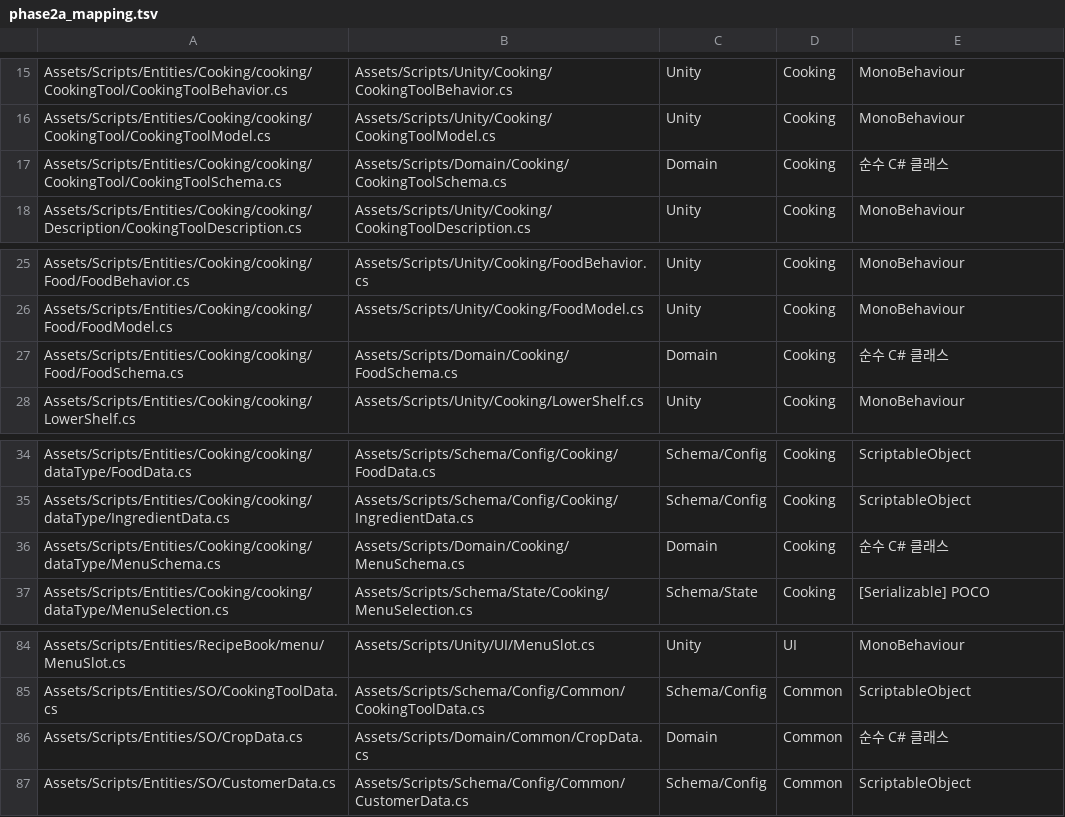
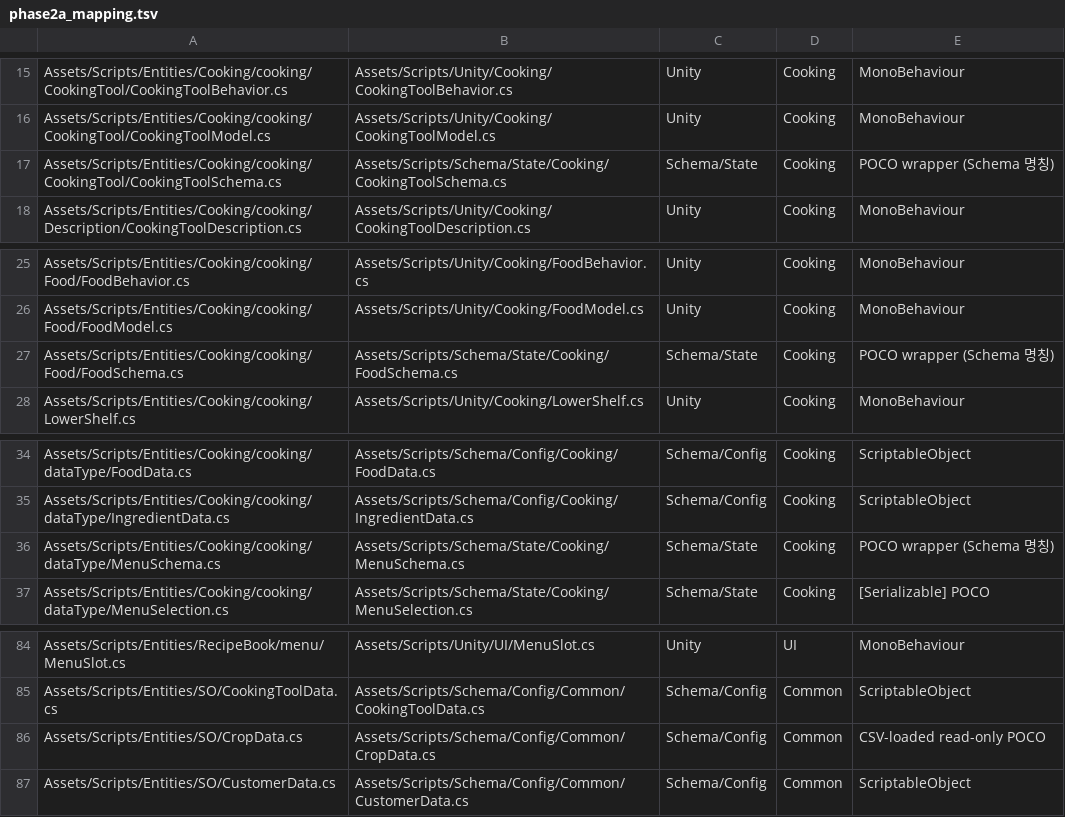
Before and after one commit to teamSSD/unity-project, a TSV file: tmp/refactor-2026-05/plan/phase2a_mapping.tsv, drawn as a sheet; only a part is shown, gaps mark what is left out.

```diff
--- a/tmp/refactor-2026-05/plan/phase2a_mapping.tsv
+++ b/tmp/refactor-2026-05/plan/phase2a_mapping.tsv
@@ -16,3 +16,3 @@ Assets/Scripts/Entities/Cooking/cooking/CookingTool/CookingToolBehavior.cs	Asset
 Assets/Scripts/Entities/Cooking/cooking/CookingTool/CookingToolModel.cs	Assets/Scripts/Unity/Cooking/CookingToolModel.cs	Unity	Cooking	MonoBehaviour
-Assets/Scripts/Entities/Cooking/cooking/CookingTool/CookingToolSchema.cs	Assets/Scripts/Domain/Cooking/CookingToolSchema.cs	Domain	Cooking	순수 C# 클래스
+Assets/Scripts/Entities/Cooking/cooking/CookingTool/CookingToolSchema.cs	Assets/Scripts/Schema/State/Cooking/CookingToolSchema.cs	Schema/State	Cooking	POCO wrapper (Schema 명칭)
 Assets/Scripts/Entities/Cooking/cooking/Description/CookingToolDescription.cs	Assets/Scripts/Unity/Cooking/CookingToolDescription.cs	Unity	Cooking	MonoBehaviour
@@ -26,3 +26,3 @@ Assets/Scripts/Entities/Cooking/cooking/Food/FoodBehavior.cs	Assets/Scripts/Unit
 Assets/Scripts/Entities/Cooking/cooking/Food/FoodModel.cs	Assets/Scripts/Unity/Cooking/FoodModel.cs	Unity	Cooking	MonoBehaviour
-Assets/Scripts/Entities/Cooking/cooking/Food/FoodSchema.cs	Assets/Scripts/Domain/Cooking/FoodSchema.cs	Domain	Cooking	순수 C# 클래스
+Assets/Scripts/Entities/Cooking/cooking/Food/FoodSchema.cs	Assets/Scripts/Schema/State/Cooking/FoodSchema.cs	Schema/State	Cooking	POCO wrapper (Schema 명칭)
 Assets/Scripts/Entities/Cooking/cooking/LowerShelf.cs	Assets/Scripts/Unity/Cooking/LowerShelf.cs	Unity	Cooking	MonoBehaviour
@@ -35,3 +35,3 @@ Assets/Scripts/Entities/Cooking/cooking/dataType/FoodData.cs	Assets/Scripts/Sche
 Assets/Scripts/Entities/Cooking/cooking/dataType/IngredientData.cs	Assets/Scripts/Schema/Config/Cooking/IngredientData.cs	Schema/Config	Cooking	ScriptableObject
-Assets/Scripts/Entities/Cooking/cooking/dataType/MenuSchema.cs	Assets/Scripts/Domain/Cooking/MenuSchema.cs	Domain	Cooking	순수 C# 클래스
+Assets/Scripts/Entities/Cooking/cooking/dataType/MenuSchema.cs	Assets/Scripts/Schema/State/Cooking/MenuSchema.cs	Schema/State	Cooking	POCO wrapper (Schema 명칭)
 Assets/Scripts/Entities/Cooking/cooking/dataType/MenuSelection.cs	Assets/Scripts/Schema/State/Cooking/MenuSelection.cs	Schema/State	Cooking	[Serializable] POCO
@@ -85,3 +85,3 @@ Assets/Scripts/Entities/RecipeBook/menu/MenuSlot.cs	Assets/Scripts/Unity/UI/Menu
 Assets/Scripts/Entities/SO/CookingToolData.cs	Assets/Scripts/Schema/Config/Common/CookingToolData.cs	Schema/Config	Common	ScriptableObject
-Assets/Scripts/Entities/SO/CropData.cs	Assets/Scripts/Domain/Common/CropData.cs	Domain	Common	순수 C# 클래스
+Assets/Scripts/Entities/SO/CropData.cs	Assets/Scripts/Schema/Config/Common/CropData.cs	Schema/Config	Common	CSV-loaded read-only POCO
 Assets/Scripts/Entities/SO/CustomerData.cs	Assets/Scripts/Schema/Config/Common/CustomerData.cs	Schema/Config	Common	ScriptableObject
```
